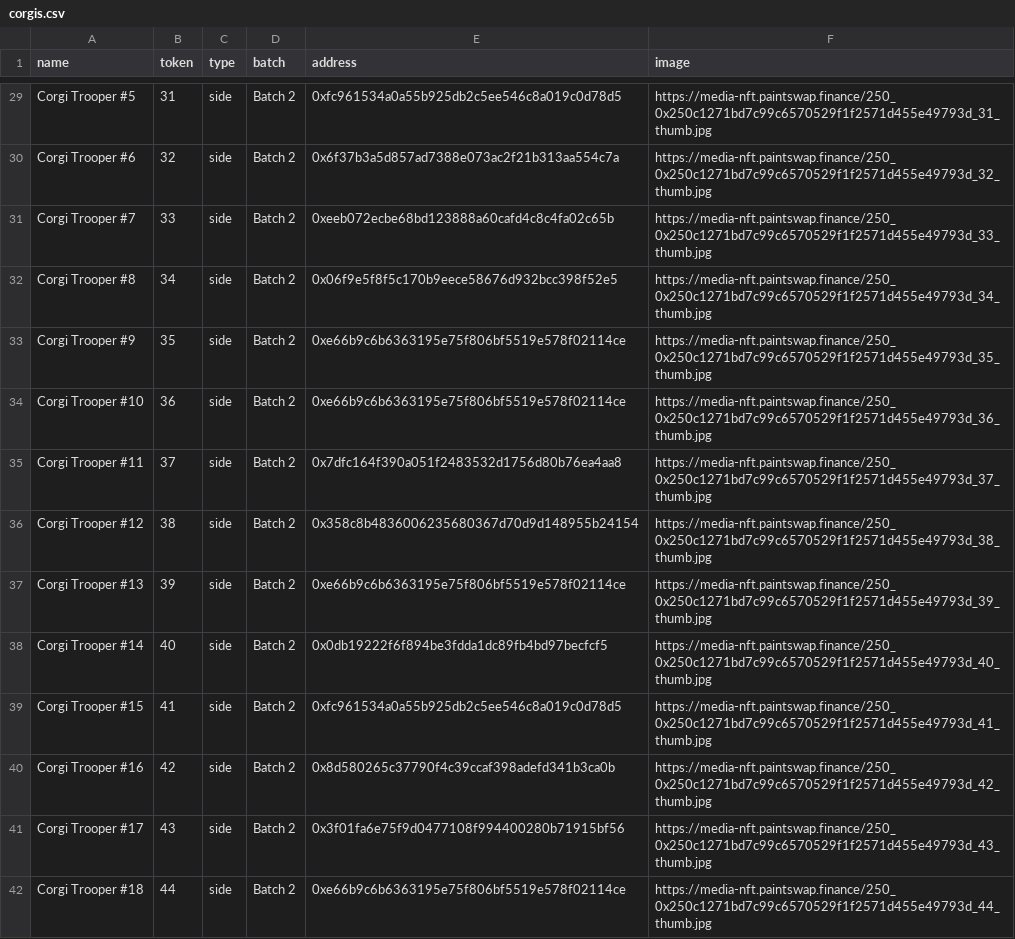
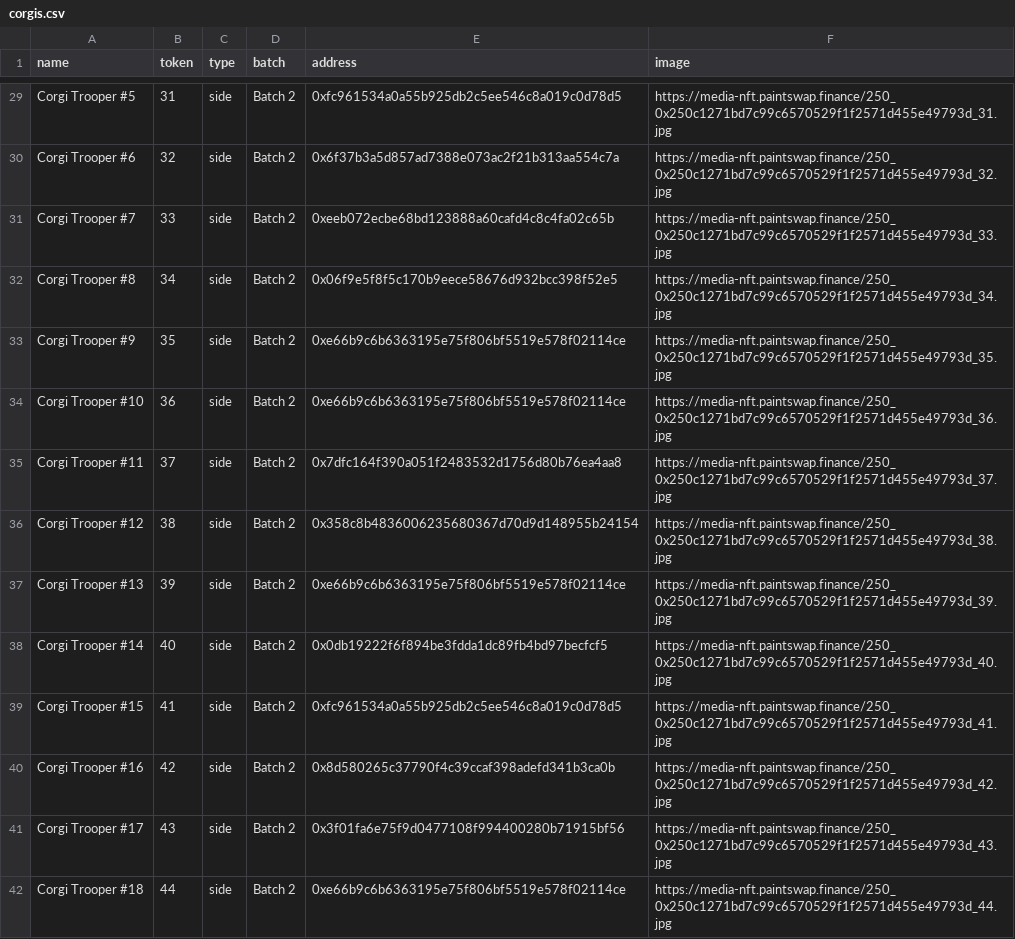
Before and after one commit to ALMIGHTYABE/FTM-Corgis-Tracker, a CSV file: data/corgis.csv, drawn as a sheet; only a part is shown, gaps mark what is left out; the diff covers the shown part only; the diff names each change by its address in the sheet, - before the commit and + after, or states it on an @@ line.

```diff
--- a/data/corgis.csv
+++ b/data/corgis.csv
-F29 (image): https://media-nft.paintswap.finance/250_0x250c1271bd7c99c6570529f1f2571d455e49793d_31_thumb.jpg
+F29 (image): https://media-nft.paintswap.finance/250_0x250c1271bd7c99c6570529f1f2571d455e49793d_31.jpg
-F30 (image): https://media-nft.paintswap.finance/250_0x250c1271bd7c99c6570529f1f2571d455e49793d_32_thumb.jpg
+F30 (image): https://media-nft.paintswap.finance/250_0x250c1271bd7c99c6570529f1f2571d455e49793d_32.jpg
-F31 (image): https://media-nft.paintswap.finance/250_0x250c1271bd7c99c6570529f1f2571d455e49793d_33_thumb.jpg
+F31 (image): https://media-nft.paintswap.finance/250_0x250c1271bd7c99c6570529f1f2571d455e49793d_33.jpg
-F32 (image): https://media-nft.paintswap.finance/250_0x250c1271bd7c99c6570529f1f2571d455e49793d_34_thumb.jpg
+F32 (image): https://media-nft.paintswap.finance/250_0x250c1271bd7c99c6570529f1f2571d455e49793d_34.jpg
-F33 (image): https://media-nft.paintswap.finance/250_0x250c1271bd7c99c6570529f1f2571d455e49793d_35_thumb.jpg
+F33 (image): https://media-nft.paintswap.finance/250_0x250c1271bd7c99c6570529f1f2571d455e49793d_35.jpg
-F34 (image): https://media-nft.paintswap.finance/250_0x250c1271bd7c99c6570529f1f2571d455e49793d_36_thumb.jpg
+F34 (image): https://media-nft.paintswap.finance/250_0x250c1271bd7c99c6570529f1f2571d455e49793d_36.jpg
-F35 (image): https://media-nft.paintswap.finance/250_0x250c1271bd7c99c6570529f1f2571d455e49793d_37_thumb.jpg
+F35 (image): https://media-nft.paintswap.finance/250_0x250c1271bd7c99c6570529f1f2571d455e49793d_37.jpg
-F36 (image): https://media-nft.paintswap.finance/250_0x250c1271bd7c99c6570529f1f2571d455e49793d_38_thumb.jpg
+F36 (image): https://media-nft.paintswap.finance/250_0x250c1271bd7c99c6570529f1f2571d455e49793d_38.jpg
-F37 (image): https://media-nft.paintswap.finance/250_0x250c1271bd7c99c6570529f1f2571d455e49793d_39_thumb.jpg
+F37 (image): https://media-nft.paintswap.finance/250_0x250c1271bd7c99c6570529f1f2571d455e49793d_39.jpg
-F38 (image): https://media-nft.paintswap.finance/250_0x250c1271bd7c99c6570529f1f2571d455e49793d_40_thumb.jpg
+F38 (image): https://media-nft.paintswap.finance/250_0x250c1271bd7c99c6570529f1f2571d455e49793d_40.jpg
-F39 (image): https://media-nft.paintswap.finance/250_0x250c1271bd7c99c6570529f1f2571d455e49793d_41_thumb.jpg
+F39 (image): https://media-nft.paintswap.finance/250_0x250c1271bd7c99c6570529f1f2571d455e49793d_41.jpg
-F40 (image): https://media-nft.paintswap.finance/250_0x250c1271bd7c99c6570529f1f2571d455e49793d_42_thumb.jpg
+F40 (image): https://media-nft.paintswap.finance/250_0x250c1271bd7c99c6570529f1f2571d455e49793d_42.jpg
-F41 (image): https://media-nft.paintswap.finance/250_0x250c1271bd7c99c6570529f1f2571d455e49793d_43_thumb.jpg
+F41 (image): https://media-nft.paintswap.finance/250_0x250c1271bd7c99c6570529f1f2571d455e49793d_43.jpg
-F42 (image): https://media-nft.paintswap.finance/250_0x250c1271bd7c99c6570529f1f2571d455e49793d_44_thumb.jpg
+F42 (image): https://media-nft.paintswap.finance/250_0x250c1271bd7c99c6570529f1f2571d455e49793d_44.jpg
```
Also changed, not shown: 69 edited cells elsewhere in this file.
